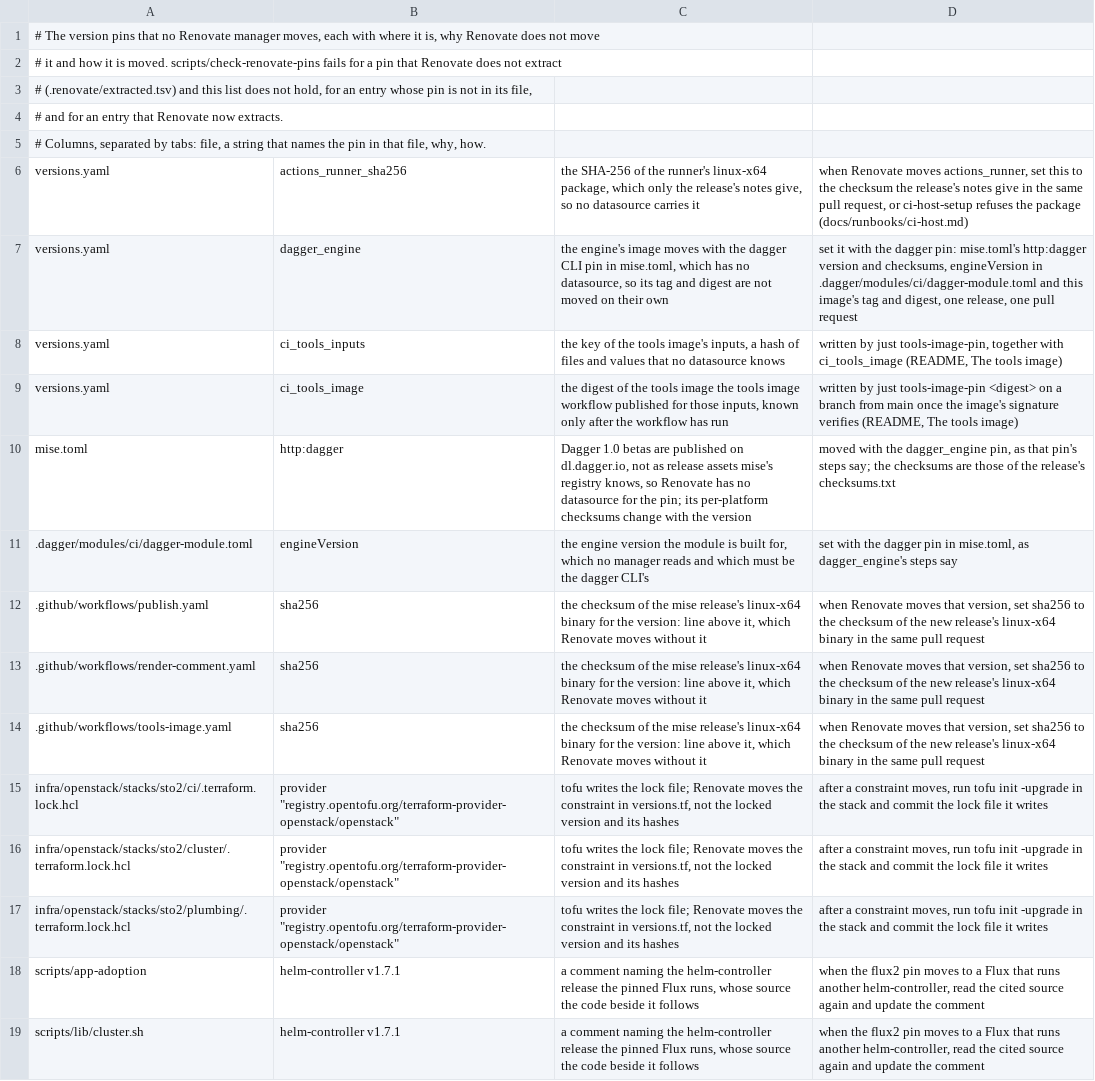
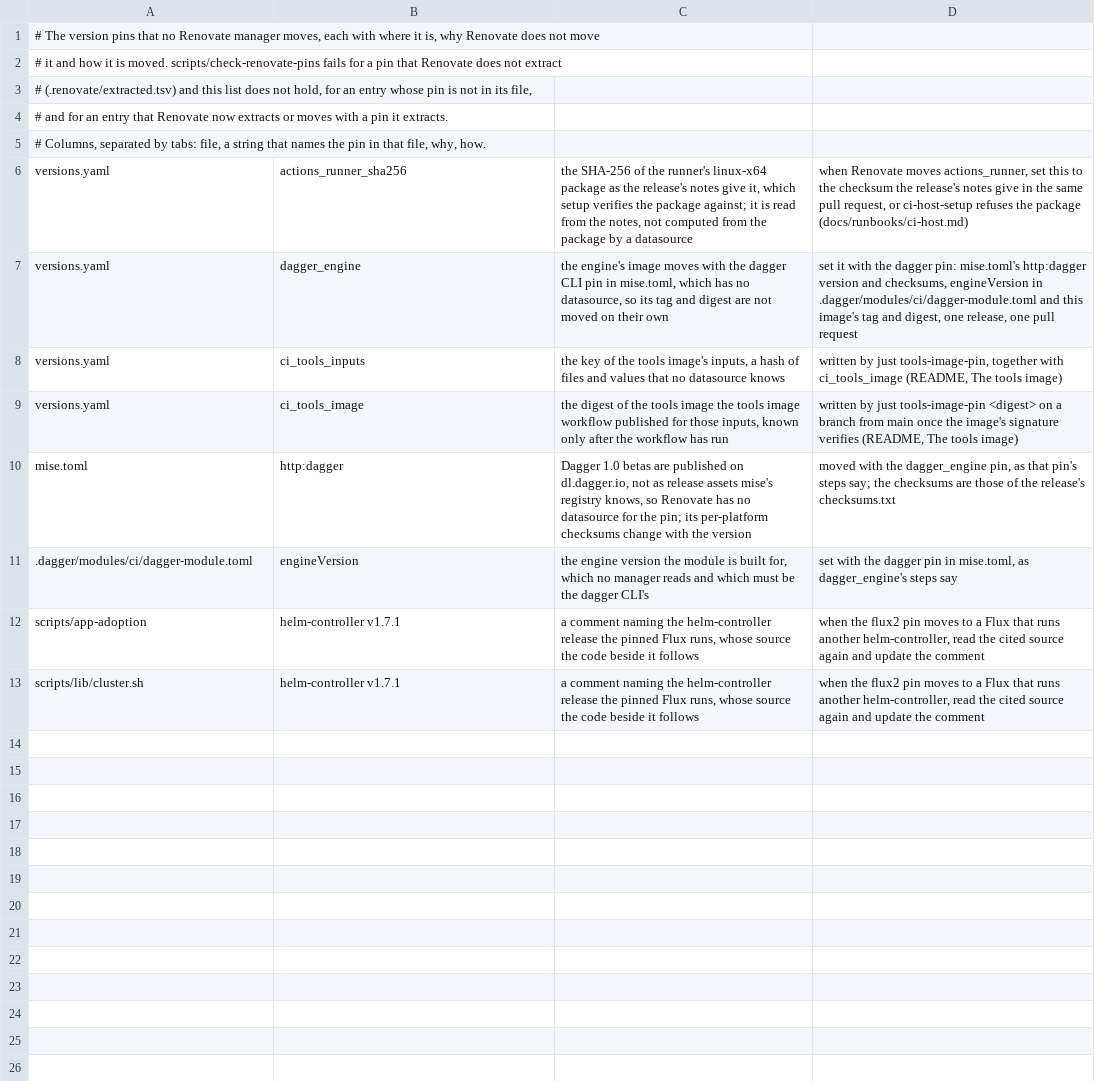
Before and after one commit to eekaan/k8s-gitops, a TSV file: .renovate/by-hand.tsv, drawn as a sheet.

Commit message:
prove the pin check's every form, and fix the by-hand list (FND-7)
The mise checksum in the workflows and the provider lock files are moved
by Renovate, so they leave the by-hand list; a listed string that sits in
a pin Renovate extracts, or only in a comment, is refused. The finder
fails when grep -P fails instead of finding no pins. The tests cover each
pin form, a pin in a file Renovate already reads, and a stale tag form.
The refusal of a changed extraction is a pending scenario.

```diff
--- a/.renovate/by-hand.tsv
+++ b/.renovate/by-hand.tsv
@@ -3,5 +3,5 @@
 # (.renovate/extracted.tsv) and this list does not hold, for an entry whose pin is not in its file,
-# and for an entry that Renovate now extracts.
+# and for an entry that Renovate now extracts or moves with a pin it extracts.
 # Columns, separated by tabs: file, a string that names the pin in that file, why, how.
-versions.yaml	actions_runner_sha256	the SHA-256 of the runner's linux-x64 package, which only the release's notes give, so no datasource carries it	when Renovate moves actions_runner, set this to the checksum the release's notes give in the same pull request, or ci-host-setup refuses the package (docs/runbooks/ci-host.md)
+versions.yaml	actions_runner_sha256	the SHA-256 of the runner's linux-x64 package as the release's notes give it, which setup verifies the package against; it is read from the notes, not computed from the package by a datasource	when Renovate moves actions_runner, set this to the checksum the release's notes give in the same pull request, or ci-host-setup refuses the package (docs/runbooks/ci-host.md)
 versions.yaml	dagger_engine	the engine's image moves with the dagger CLI pin in mise.toml, which has no datasource, so its tag and digest are not moved on their own	set it with the dagger pin: mise.toml's http:dagger version and checksums, engineVersion in .dagger/modules/ci/dagger-module.toml and this image's tag and digest, one release, one pull request
@@ -11,8 +11,2 @@ mise.toml	http:dagger	Dagger 1.0 betas are published on dl.dagger.io, not as rel
 .dagger/modules/ci/dagger-module.toml	engineVersion	the engine version the module is built for, which no manager reads and which must be the dagger CLI's	set with the dagger pin in mise.toml, as dagger_engine's steps say
-.github/workflows/publish.yaml	sha256	the checksum of the mise release's linux-x64 binary for the version: line above it, which Renovate moves without it	when Renovate moves that version, set sha256 to the checksum of the new release's linux-x64 binary in the same pull request
-.github/workflows/render-comment.yaml	sha256	the checksum of the mise release's linux-x64 binary for the version: line above it, which Renovate moves without it	when Renovate moves that version, set sha256 to the checksum of the new release's linux-x64 binary in the same pull request
-.github/workflows/tools-image.yaml	sha256	the checksum of the mise release's linux-x64 binary for the version: line above it, which Renovate moves without it	when Renovate moves that version, set sha256 to the checksum of the new release's linux-x64 binary in the same pull request
-infra/openstack/stacks/sto2/ci/.terraform.lock.hcl	provider "registry.opentofu.org/terraform-provider-openstack/openstack"	tofu writes the lock file; Renovate moves the constraint in versions.tf, not the locked version and its hashes	after a constraint moves, run tofu init -upgrade in the stack and commit the lock file it writes
-infra/openstack/stacks/sto2/cluster/.terraform.lock.hcl	provider "registry.opentofu.org/terraform-provider-openstack/openstack"	tofu writes the lock file; Renovate moves the constraint in versions.tf, not the locked version and its hashes	after a constraint moves, run tofu init -upgrade in the stack and commit the lock file it writes
-infra/openstack/stacks/sto2/plumbing/.terraform.lock.hcl	provider "registry.opentofu.org/terraform-provider-openstack/openstack"	tofu writes the lock file; Renovate moves the constraint in versions.tf, not the locked version and its hashes	after a constraint moves, run tofu init -upgrade in the stack and commit the lock file it writes
 scripts/app-adoption	helm-controller v1.7.1	a comment naming the helm-controller release the pinned Flux runs, whose source the code beside it follows	when the flux2 pin moves to a Flux that runs another helm-controller, read the cited source again and update the comment
```
Also changed, not shown: 7 other files.
